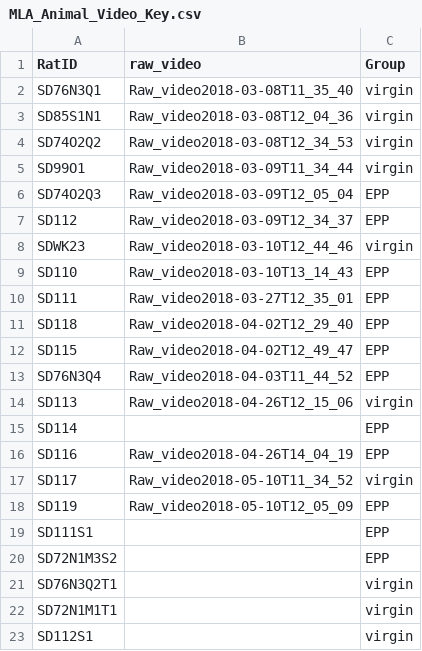
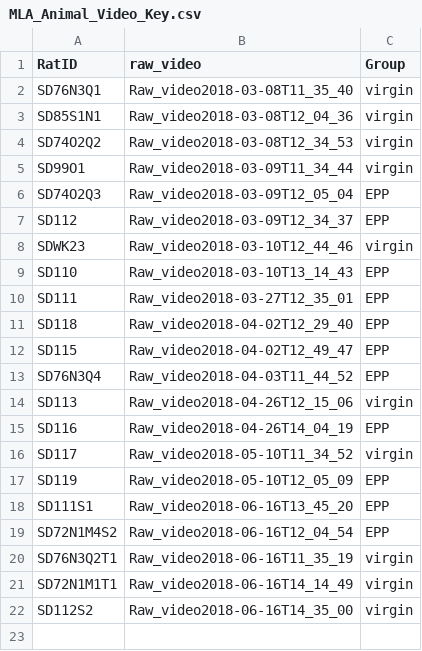
Before and after one commit to matiasandina/MLA2_Tracking, a CSV file: src/MLA_Animal_Video_Key.csv, drawn as a sheet.

Commit message:
update README and animal key

```diff
--- a/src/MLA_Animal_Video_Key.csv
+++ b/src/MLA_Animal_Video_Key.csv
@@ -14,3 +14,2 @@ SD76N3Q4,Raw_video2018-04-03T11_44_52,EPP
 SD113,Raw_video2018-04-26T12_15_06,virgin
-SD114,,EPP
 SD116,Raw_video2018-04-26T14_04_19,EPP
@@ -18,6 +17,6 @@ SD117,Raw_video2018-05-10T11_34_52,virgin
 SD119,Raw_video2018-05-10T12_05_09,EPP
-SD111S1,,EPP
-SD72N1M3S2,,EPP
-SD76N3Q2T1,,virgin
-SD72N1M1T1,,virgin
-SD112S1,,virgin
+SD111S1,Raw_video2018-06-16T13_45_20,EPP
+SD72N1M4S2,Raw_video2018-06-16T12_04_54,EPP
+SD76N3Q2T1,Raw_video2018-06-16T11_35_19,virgin
+SD72N1M1T1,Raw_video2018-06-16T14_14_49,virgin
+SD112S2,Raw_video2018-06-16T14_35_00,virgin
```
Also changed, not shown: 1 other file.
